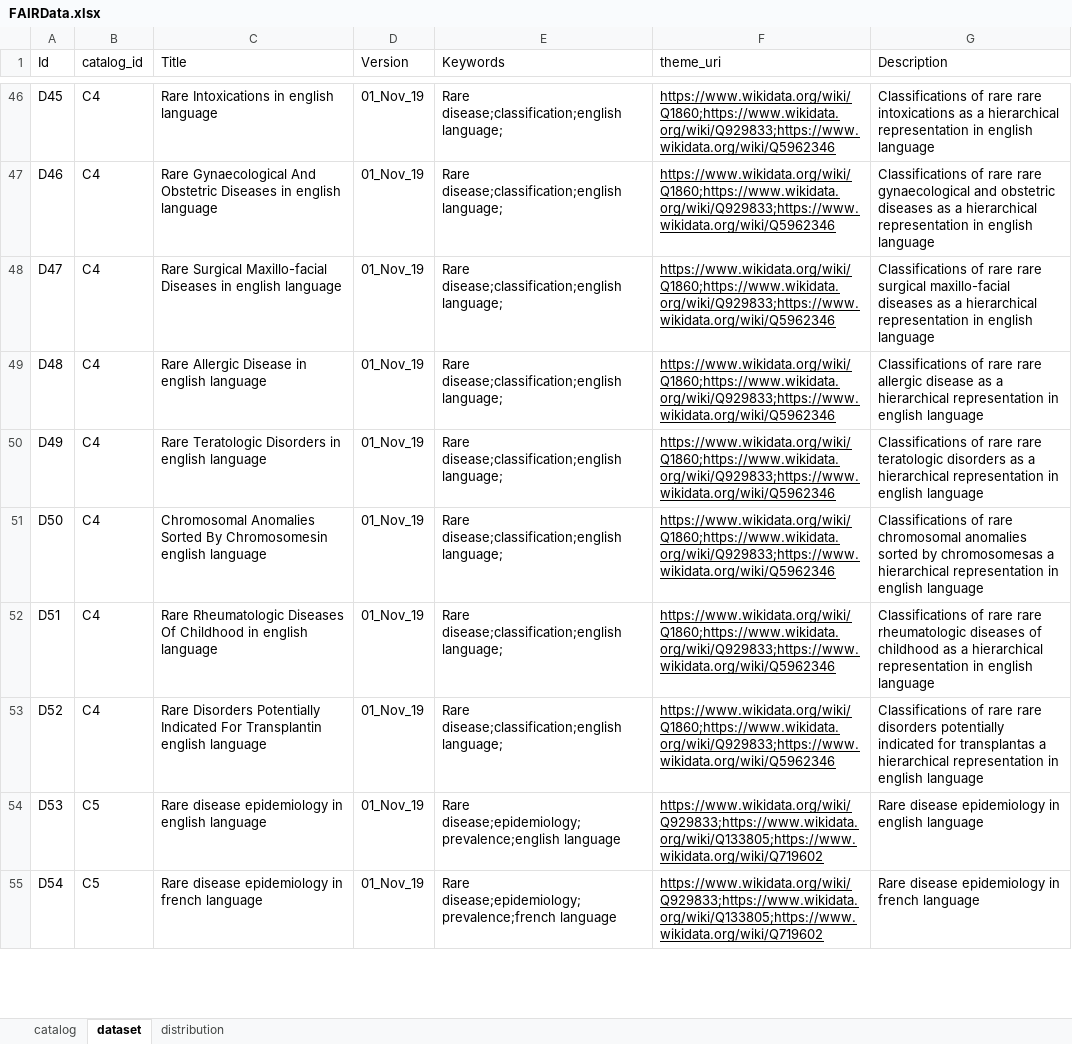
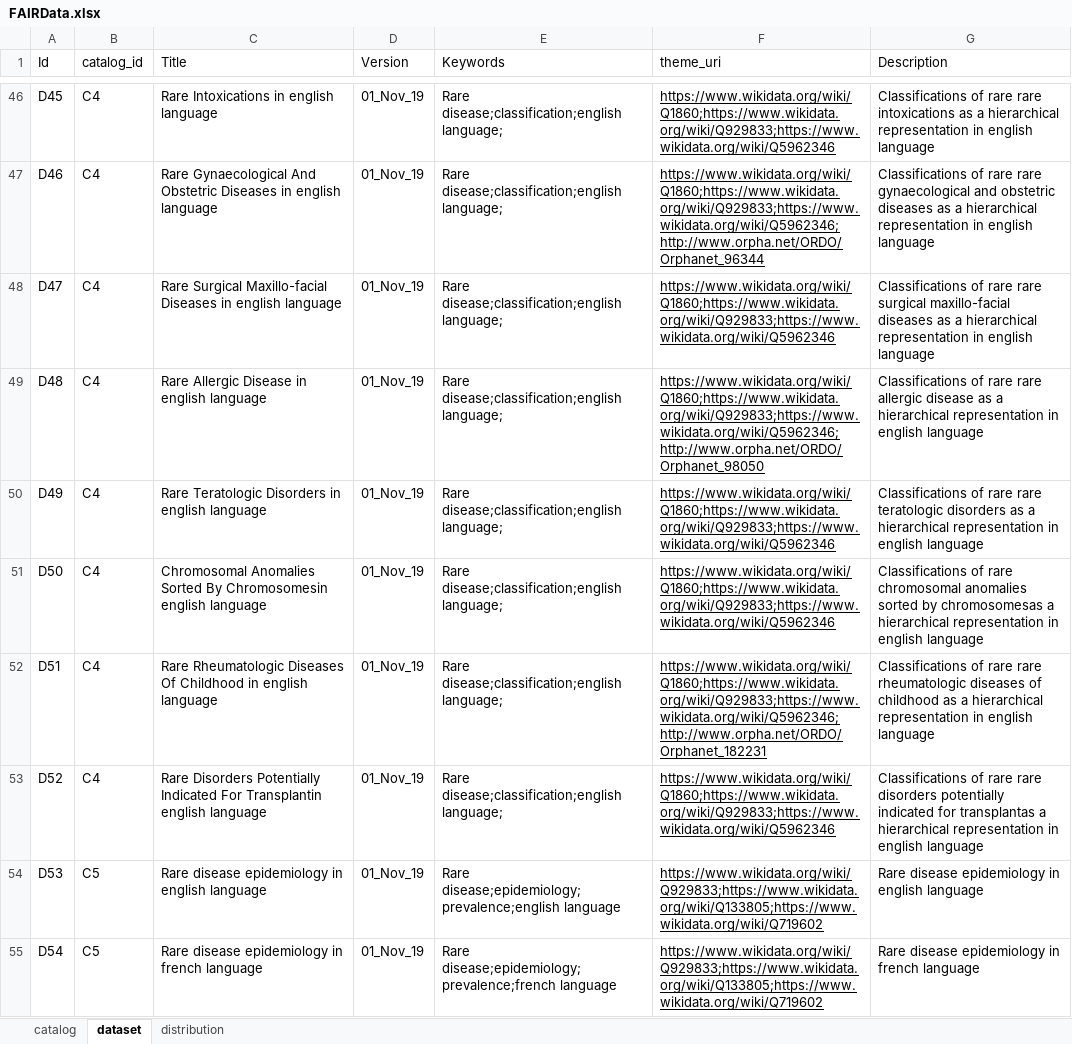
Before and after one commit to Orphanet/orphadata-fdp-populator, an Excel workbook: input/FAIRData.xlsx, sheet dataset, drawn as a sheet; only a part is shown, gaps mark what is left out; values as stored, in another font and other column widths than the file's, no borders; charts and pictures not drawn; the diff covers the shown part only; the diff names each change by its address in the sheet, - before the commit and + after, or states it on an @@ line.

Commit message:
themeTaxomony logic is removed

```diff
--- a/input/FAIRData.xlsx (sheet dataset)
+++ b/input/FAIRData.xlsx (sheet dataset)
-F47 (theme_uri): https://www.wikidata.org/wiki/Q1860;https://www.wikidata.org/wiki/Q929833;https://www.wikidata.org/wiki/Q5962346
+F47 (theme_uri): https://www.wikidata.org/wiki/Q1860;https://www.wikidata.org/wiki/Q929833;https://www.wikidata.org/wiki/Q5962346;http://www.orpha.net/ORDO/Orphanet_96344
-F49 (theme_uri): https://www.wikidata.org/wiki/Q1860;https://www.wikidata.org/wiki/Q929833;https://www.wikidata.org/wiki/Q5962346
+F49 (theme_uri): https://www.wikidata.org/wiki/Q1860;https://www.wikidata.org/wiki/Q929833;https://www.wikidata.org/wiki/Q5962346;http://www.orpha.net/ORDO/Orphanet_98050
-F52 (theme_uri): https://www.wikidata.org/wiki/Q1860;https://www.wikidata.org/wiki/Q929833;https://www.wikidata.org/wiki/Q5962346
+F52 (theme_uri): https://www.wikidata.org/wiki/Q1860;https://www.wikidata.org/wiki/Q929833;https://www.wikidata.org/wiki/Q5962346;http://www.orpha.net/ORDO/Orphanet_182231
```
Also changed, not shown: 22 edited cells elsewhere in this sheet, charts or pictures, 4 other files.
